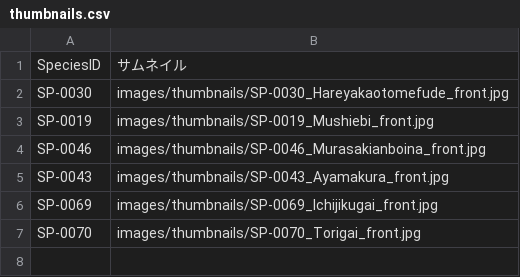
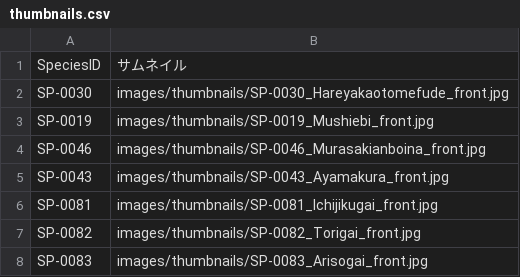
Before and after one commit to frog3064-sys/kagoshima-mollusk-guide, a CSV file: data/thumbnails.csv, drawn as a sheet.

```diff
--- a/data/thumbnails.csv
+++ b/data/thumbnails.csv
@@ -5,3 +5,4 @@ SP-0046,images/thumbnails/SP-0046_Murasakianboina_front.jpg
 SP-0043,images/thumbnails/SP-0043_Ayamakura_front.jpg
-SP-0069,images/thumbnails/SP-0069_Ichijikugai_front.jpg
-SP-0070,images/thumbnails/SP-0070_Torigai_front.jpg
+SP-0081,images/thumbnails/SP-0081_Ichijikugai_front.jpg
+SP-0082,images/thumbnails/SP-0082_Torigai_front.jpg
+SP-0083,images/thumbnails/SP-0083_Arisogai_front.jpg
```
Also changed, not shown: data/photos.csv, data/species.csv, 4 other files.
